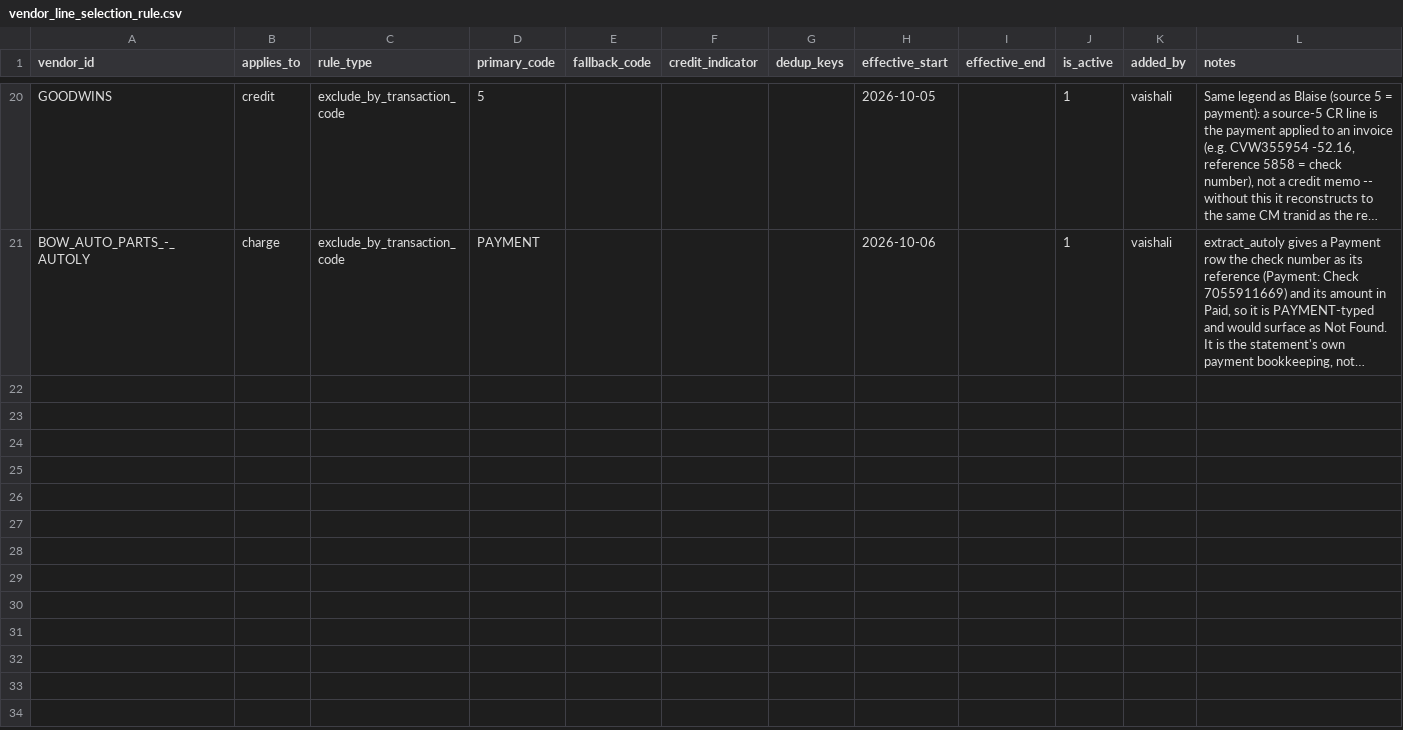
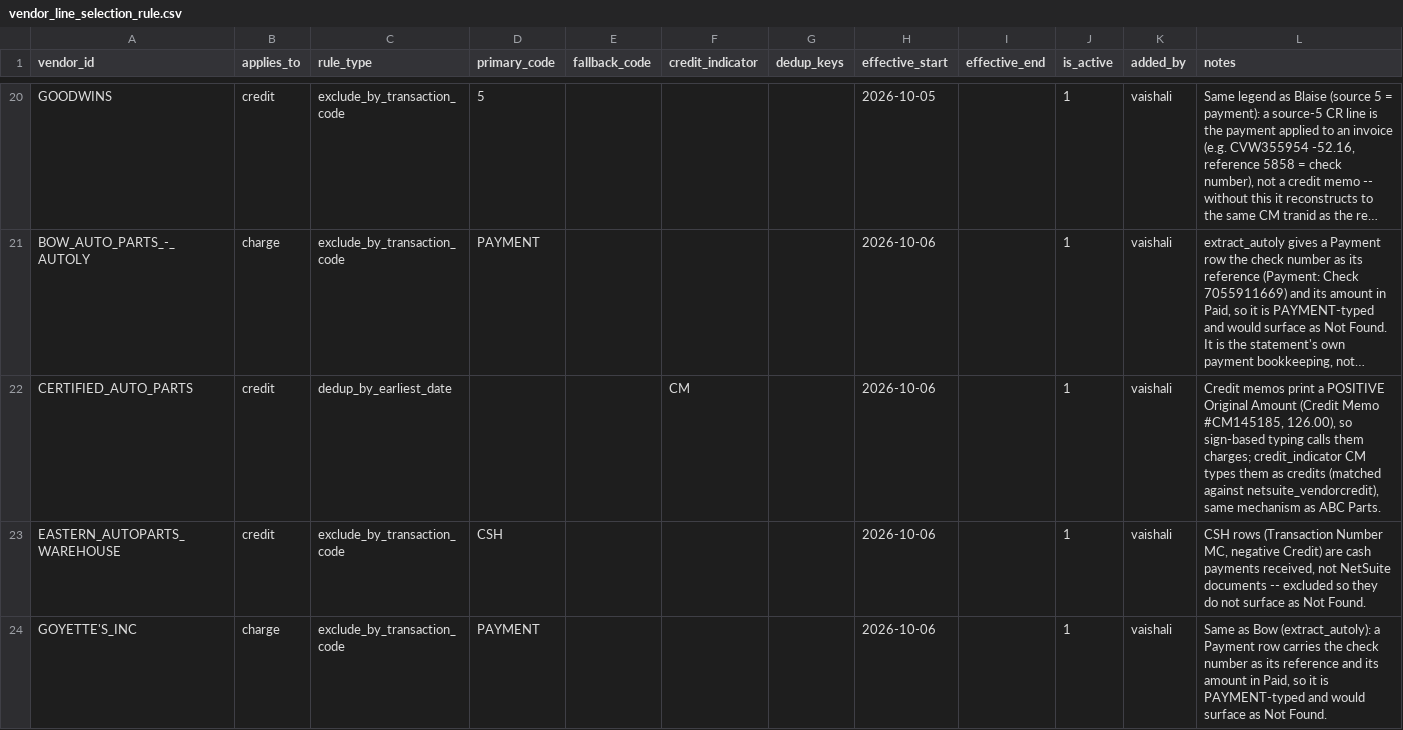
Before and after one commit to ayush-dg/vive-reconciliation-project, a CSV file: dbt/vive_recon/seeds/vendor_line_selection_rule.csv, drawn as a sheet; only a part is shown, gaps mark what is left out; long unchanged cells end in …; the diff names each change by its address in the sheet, - before the commit and + after, or states it on an @@ line.

```diff
--- a/dbt/vive_recon/seeds/vendor_line_selection_rule.csv
+++ b/dbt/vive_recon/seeds/vendor_line_selection_rule.csv
+row 22: CERTIFIED_AUTO_PARTS | credit | dedup_by_earliest_date |  |  | CM |  | 2026-10-06 |  | 1 | vaishali | Credit memos print a POSITIVE Original Amount (Credit Memo #CM145185, 126.00), so sign-based typing calls them charges; credit_indicator CM types them as credits (matched against netsuite_vendorcredit), same mechanism as ABC Parts.
+row 23: EASTERN_AUTOPARTS_WAREHOUSE | credit | exclude_by_transaction_code | CSH |  |  |  | 2026-10-06 |  | 1 | vaishali | CSH rows (Transaction Number MC, negative Credit) are cash payments received, not NetSuite documents -- excluded so they do not surface as Not Found.
+row 24: GOYETTE'S_INC | charge | exclude_by_transaction_code | PAYMENT |  |  |  | 2026-10-06 |  | 1 | vaishali | Same as Bow (extract_autoly): a Payment row carries the check number as its reference and its amount in Paid, so it is PAYMENT-typed and would surface as Not Found.
```
Also changed, not shown: dbt/vive_recon/seeds/vendor_field_mapping.csv, dbt/vive_recon/seeds/vendor_normalization_rule.csv, 3 other files.
